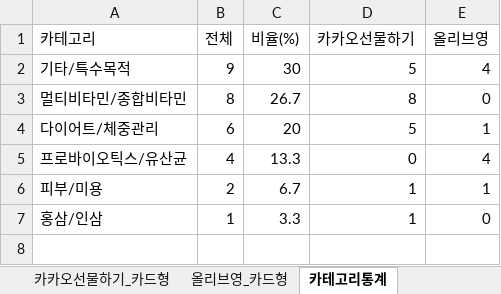
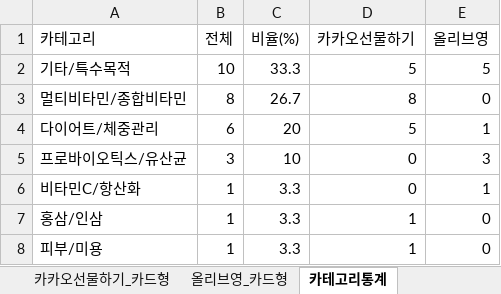
Before and after one commit to primexx98-sudo/online-mall-ranking, an Excel workbook: data/daily/2026-10/2026-10-30.xlsx, sheet 카테고리통계, drawn as a sheet; values as stored, in another font and other column widths than the file's, no borders; removed rows and columns are numbered as before the commit, all else as after; the diff names each change by its address in the sheet, - before the commit and + after, or states it on an @@ line.

```diff
--- a/data/daily/2026-10/2026-10-30.xlsx (sheet 카테고리통계)
+++ b/data/daily/2026-10/2026-10-30.xlsx (sheet 카테고리통계)
-B2 (전체): 9
+B2 (전체): 10
-C2 (비율(%)): 30
+C2 (비율(%)): 33.3
-E2 (올리브영): 4
+E2 (올리브영): 5
-B5 (전체): 4
+B5 (전체): 3
-C5 (비율(%)): 13.3
+C5 (비율(%)): 10
-E5 (올리브영): 4
+E5 (올리브영): 3
-row 6: 피부/미용 | 2 | 6.7 | 1 | 1
+row 6: 비타민C/항산화 | 1 | 3.3 | 0 | 1
+row 8: 피부/미용 | 1 | 3.3 | 1 | 0
```
Also changed, not shown: sheet 카카오선물하기_카드형, sheet 올리브영_카드형, charts or pictures.
